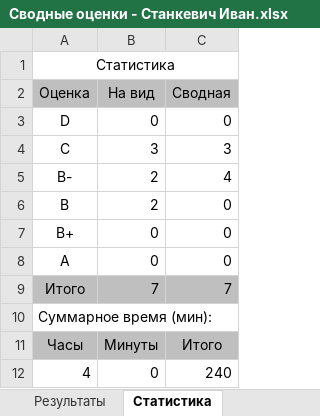
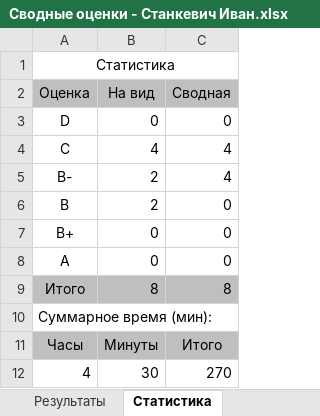
Before and after one commit to siarhei-sd/shift-java, an Excel workbook: 2024-3q/Сводные оценки - Станкевич Иван.xlsx, sheet Статистика, drawn as a sheet; values as stored, in another font and other column widths than the file's, no borders; the diff names each change by its address in the sheet, - before the commit and + after, or states it on an @@ line.

```diff
--- a/2024-3q/Сводные оценки - Станкевич Иван.xlsx (sheet Статистика)
+++ b/2024-3q/Сводные оценки - Станкевич Иван.xlsx (sheet Статистика)
-B4 (На вид): 3
+B4 (На вид): 4
-C4 (Сводная): 3
+C4 (Сводная): 4
-B9 (На вид): 7
+B9 (На вид): 8
-C9 (Сводная): 7
+C9 (Сводная): 8
-B12 (На вид): 0
+B12 (На вид): 30
-C12 (Сводная): 240
+C12 (Сводная): 270
```
Also changed, not shown: sheet Результаты, 6 other files.
